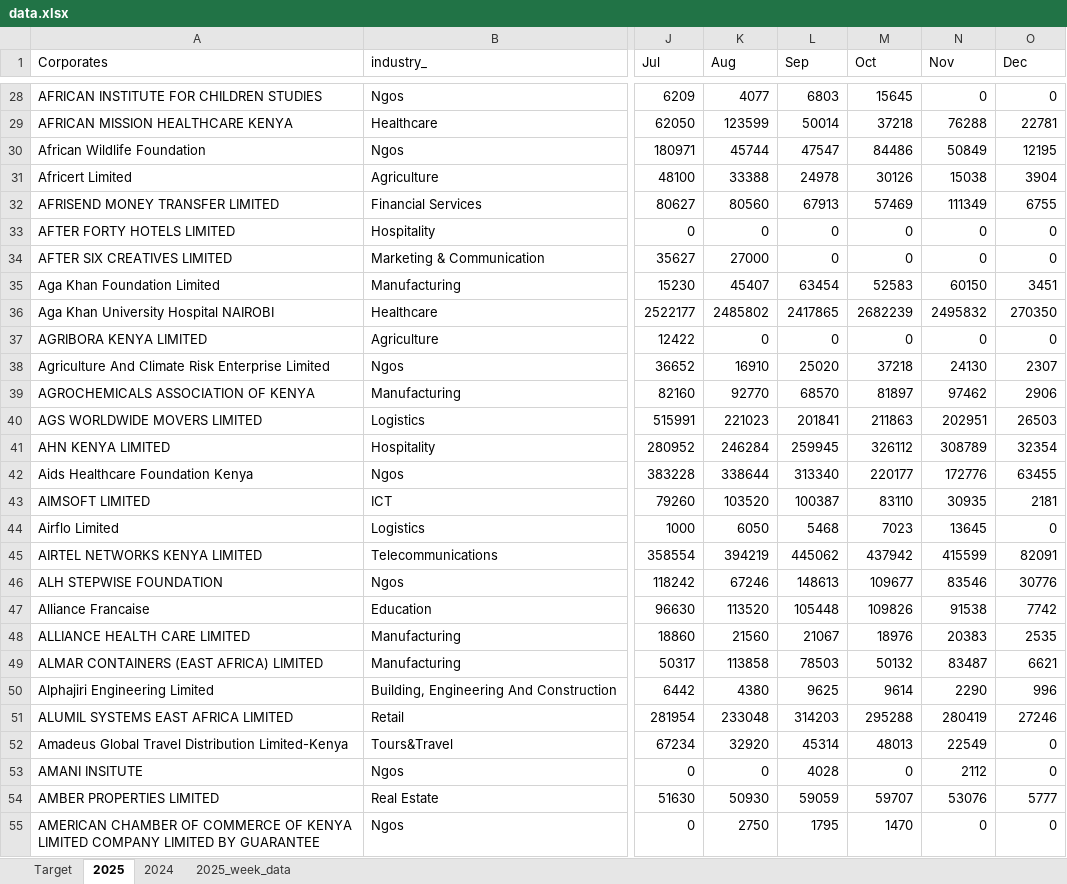
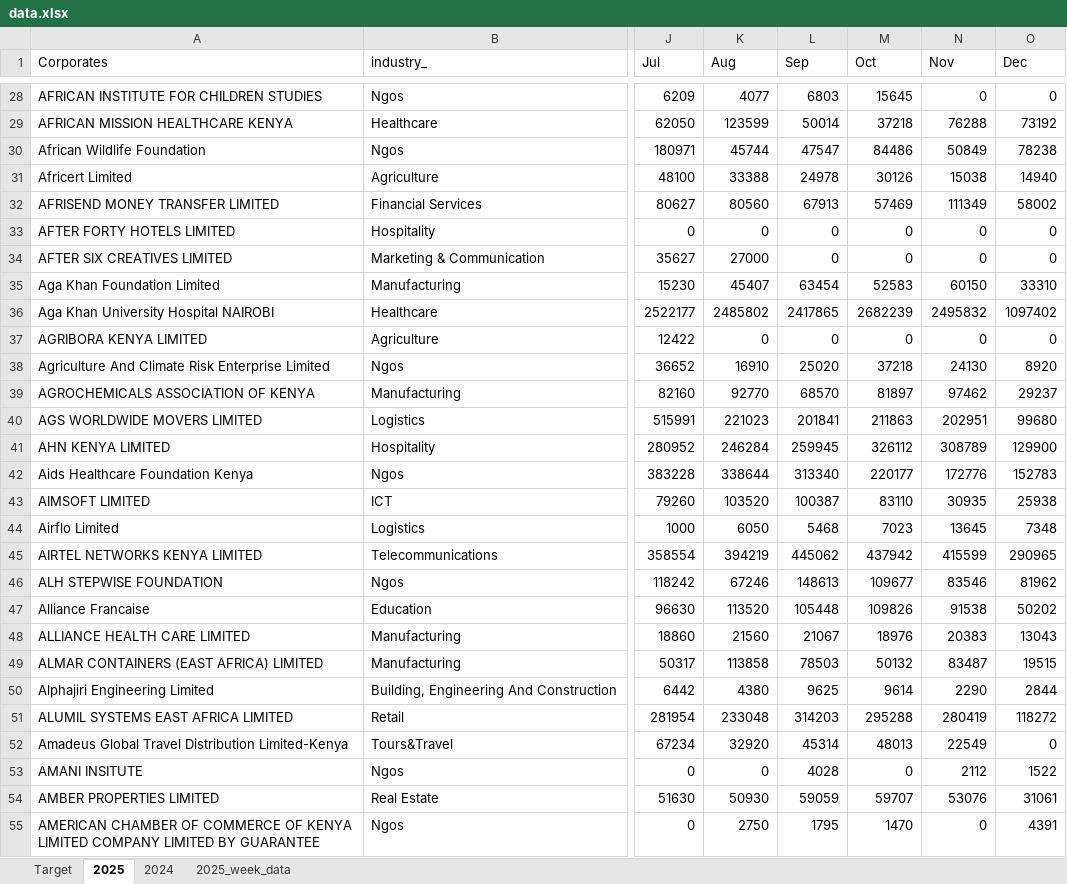
Before and after one commit to Phil7799/Little-Retention-Corporate-Performance-Comparison, an Excel workbook: data.xlsx, sheet 2025, drawn as a sheet; only a part is shown, gaps mark what is left out; values as stored, in another font and other column widths than the file's, no borders; the diff covers the shown part only; the diff names each change by its address in the sheet, - before the commit and + after, or states it on an @@ line.

```diff
--- a/data.xlsx (sheet 2025)
+++ b/data.xlsx (sheet 2025)
-O29 (Dec): 22781
+O29 (Dec): 73192
-O30 (Dec): 12195
+O30 (Dec): 78238
-O31 (Dec): 3904
+O31 (Dec): 14940
-O32 (Dec): 6755
+O32 (Dec): 58002
-O35 (Dec): 3451
+O35 (Dec): 33310
-O36 (Dec): 270350
+O36 (Dec): 1097402
-O38 (Dec): 2307
+O38 (Dec): 8920
-O39 (Dec): 2906
+O39 (Dec): 29237
-O40 (Dec): 26503
+O40 (Dec): 99680
-O41 (Dec): 32354
+O41 (Dec): 129900
-O42 (Dec): 63455
+O42 (Dec): 152783
-O43 (Dec): 2181
+O43 (Dec): 25938
-O44 (Dec): 0
+O44 (Dec): 7348
-O45 (Dec): 82091
+O45 (Dec): 290965
-O46 (Dec): 30776
+O46 (Dec): 81962
-O47 (Dec): 7742
+O47 (Dec): 50202
-O48 (Dec): 2535
+O48 (Dec): 13043
-O49 (Dec): 6621
+O49 (Dec): 19515
-O50 (Dec): 996
+O50 (Dec): 2844
-O51 (Dec): 27246
+O51 (Dec): 118272
-O53 (Dec): 0
+O53 (Dec): 1522
-O54 (Dec): 5777
+O54 (Dec): 31061
-O55 (Dec): 0
+O55 (Dec): 4391
```
Also changed, not shown: 765 edited cells elsewhere in this sheet, sheet 2025_week_data, 1 other file.
